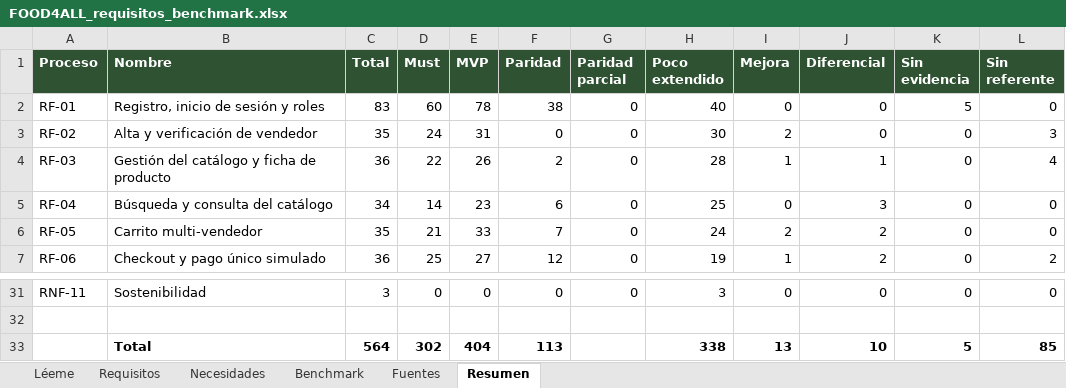
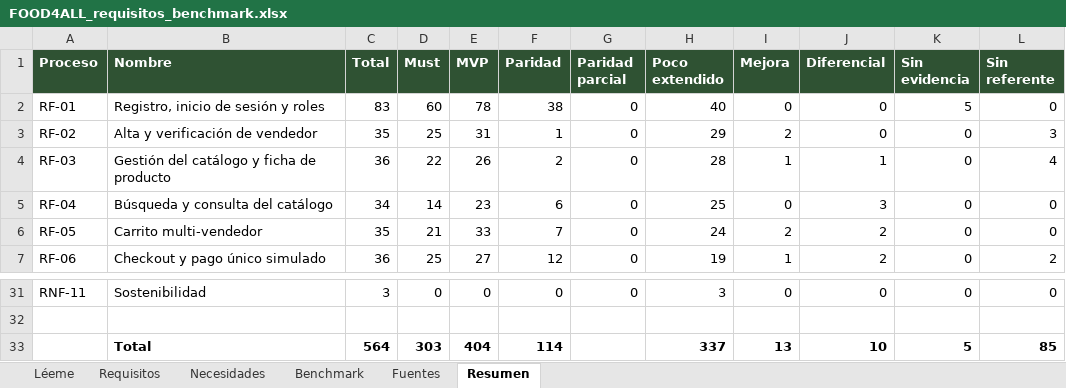
Before and after one commit to sebasbarrabaja-cmyk/Food4All, an Excel workbook: docs/requisitos/FOOD4ALL_requisitos_benchmark.xlsx, sheet Resumen, drawn as a sheet; only a part is shown, gaps mark what is left out; values as stored, in another font and other column widths than the file's, no borders; the diff names each change by its address in the sheet, - before the commit and + after, or states it on an @@ line.

```diff
--- a/docs/requisitos/FOOD4ALL_requisitos_benchmark.xlsx (sheet Resumen)
+++ b/docs/requisitos/FOOD4ALL_requisitos_benchmark.xlsx (sheet Resumen)
-D3 (Must): 24
+D3 (Must): 25
-F3 (Paridad): 0
+F3 (Paridad): 1
-H3 (Poco extendido): 30
+H3 (Poco extendido): 29
-D33 (Must): 302
+D33 (Must): 303
-F33 (Paridad): 113
+F33 (Paridad): 114
-H33 (Poco extendido): 338
+H33 (Poco extendido): 337
```
Also changed, not shown: sheet Requisitos, sheet Necesidades, 9 other files.
